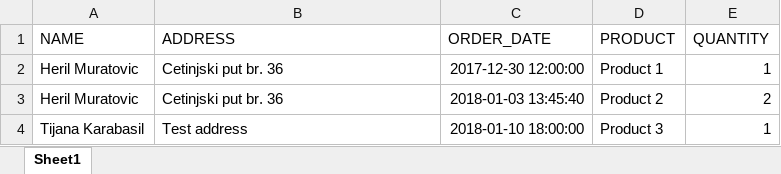
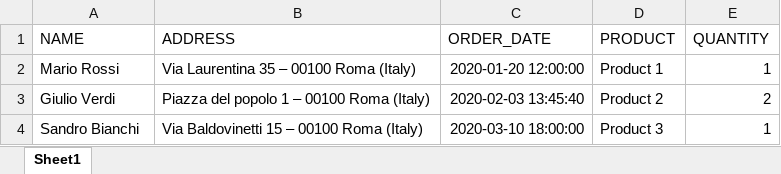
Before and after one commit to AndreaNobili/SpringBoot-Excel-API, an Excel workbook: src/main/resources/documents/sample.xlsx, sheet Sheet1, drawn as a sheet; values as stored, in another font and other column widths than the file's, no borders; charts and pictures not drawn; the diff names each change by its address in the sheet, - before the commit and + after, or states it on an @@ line.

```diff
--- a/src/main/resources/documents/sample.xlsx (sheet Sheet1)
+++ b/src/main/resources/documents/sample.xlsx (sheet Sheet1)
-A2 (NAME): Heril Muratovic
+A2 (NAME): Mario Rossi
-B2 (ADDRESS): Cetinjski put br. 36
+B2 (ADDRESS): Via Laurentina 35 – 00100 Roma (Italy)
-C2 (ORDER_DATE): 2017-12-30 12:00:00
+C2 (ORDER_DATE): 2020-01-20 12:00:00
-A3 (NAME): Heril Muratovic
+A3 (NAME): Giulio Verdi
-B3 (ADDRESS): Cetinjski put br. 36
+B3 (ADDRESS): Piazza del popolo 1 – 00100 Roma (Italy)
-C3 (ORDER_DATE): 2018-01-03 13:45:40
+C3 (ORDER_DATE): 2020-02-03 13:45:40
-A4 (NAME): Tijana Karabasil
+A4 (NAME): Sandro Bianchi
-B4 (ADDRESS): Test address
+B4 (ADDRESS): Via Baldovinetti 15 – 00100 Roma (Italy)
-C4 (ORDER_DATE): 2018-01-10 18:00:00
+C4 (ORDER_DATE): 2020-03-10 18:00:00
```
Also changed, not shown: charts or pictures, 12 other files.
